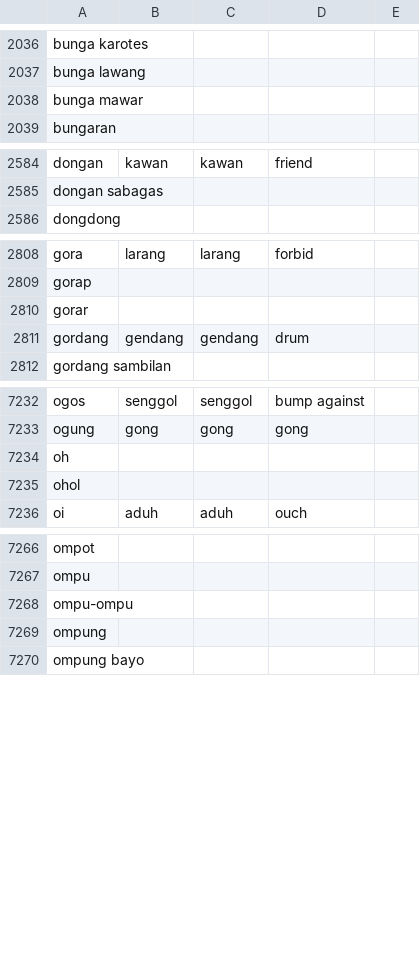
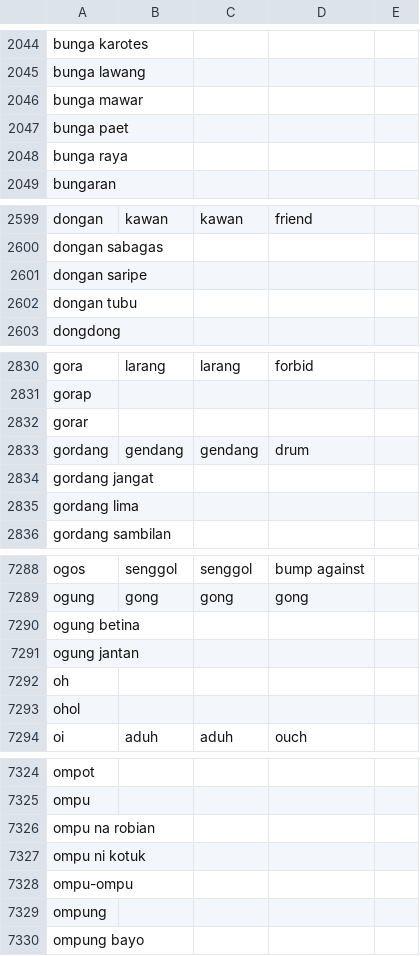
Before and after one commit to kamusmandailing/kamusmandailing.github.io, a TSV file: data/kosakata_semua.tsv, drawn as a sheet; only a part is shown, gaps mark what is left out; the diff covers the shown part only; the diff names each change by its address in the sheet, - before the commit and + after, or states it on an @@ line.

```diff
--- a/data/kosakata_semua.tsv
+++ b/data/kosakata_semua.tsv
+row 2047: bunga paet
+row 2048: bunga raya
+row 2601: dongan saripe
+row 2602: dongan tubu
+row 2834: gordang jangat
+row 2835: gordang lima
+row 7290: ogung betina
+row 7291: ogung jantan
+row 7326: ompu na robian
+row 7327: ompu ni kotuk
```
Also changed, not shown: 108 added rows elsewhere in this file, data/telaah_nama_tumbuhan.tsv, 5 other files.
